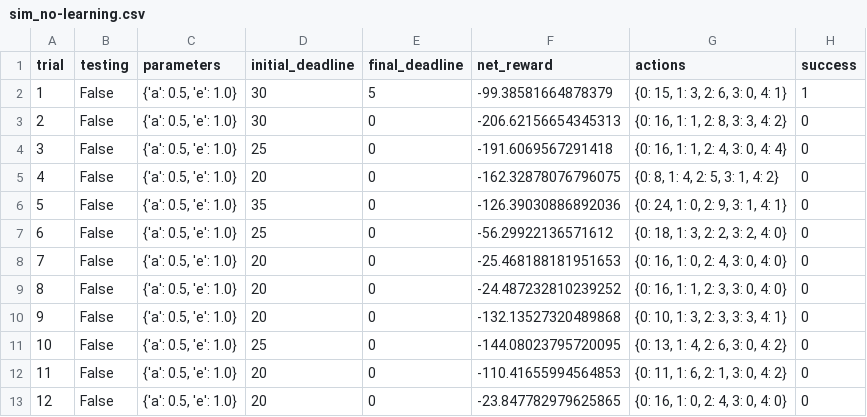
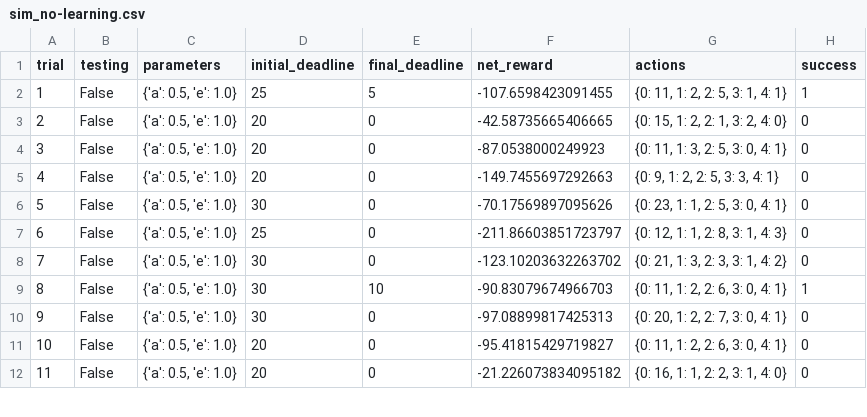
Before and after one commit to InfinityReder/smartcab, a CSV file: logs/sim_no-learning.csv, drawn as a sheet; only a part is shown; removed rows and columns are numbered as before the commit, all else as after; the diff covers the shown part only; the diff names each change by its address in the sheet, - before the commit and + after, or states it on an @@ line.

```diff
--- a/logs/sim_no-learning.csv
+++ b/logs/sim_no-learning.csv
-D2 (initial_deadline): 30
+D2 (initial_deadline): 25
-F2 (net_reward): -99.38581664878379
+F2 (net_reward): -107.6598423091455
-G2 (actions): {0: 15, 1: 3, 2: 6, 3: 0, 4: 1}
+G2 (actions): {0: 11, 1: 2, 2: 5, 3: 1, 4: 1}
-D3 (initial_deadline): 30
+D3 (initial_deadline): 20
-F3 (net_reward): -206.62156654345313
+F3 (net_reward): -42.58735665406665
-G3 (actions): {0: 16, 1: 1, 2: 8, 3: 3, 4: 2}
+G3 (actions): {0: 15, 1: 2, 2: 1, 3: 2, 4: 0}
-D4 (initial_deadline): 25
+D4 (initial_deadline): 20
-F4 (net_reward): -191.6069567291418
+F4 (net_reward): -87.0538000249923
-G4 (actions): {0: 16, 1: 1, 2: 4, 3: 0, 4: 4}
+G4 (actions): {0: 11, 1: 3, 2: 5, 3: 0, 4: 1}
-F5 (net_reward): -162.32878076796075
+F5 (net_reward): -149.7455697292663
-G5 (actions): {0: 8, 1: 4, 2: 5, 3: 1, 4: 2}
+G5 (actions): {0: 9, 1: 2, 2: 5, 3: 3, 4: 1}
-D6 (initial_deadline): 35
+D6 (initial_deadline): 30
-F6 (net_reward): -126.39030886892036
+F6 (net_reward): -70.17569897095626
-G6 (actions): {0: 24, 1: 0, 2: 9, 3: 1, 4: 1}
+G6 (actions): {0: 23, 1: 1, 2: 5, 3: 0, 4: 1}
-F7 (net_reward): -56.29922136571612
+F7 (net_reward): -211.86603851723797
-G7 (actions): {0: 18, 1: 3, 2: 2, 3: 2, 4: 0}
+G7 (actions): {0: 12, 1: 1, 2: 8, 3: 1, 4: 3}
-row 8: 7 | False | {'a': 0.5, 'e': 1.0} | 20 | 0 | -25.468188181951653 | {0: 16, 1: 0, 2: 4, 3: 0, 4: 0} | 0
@@ column A (trial) renumbered between rows 8 and 23 @@
-D8:D9 (initial_deadline): 20
+D8:D9 (initial_deadline): 30
-F8 (net_reward): -24.487232810239252
+F8 (net_reward): -123.10203632263702
-G8 (actions): {0: 16, 1: 1, 2: 3, 3: 0, 4: 0}
+G8 (actions): {0: 21, 1: 3, 2: 3, 3: 1, 4: 2}
-E9 (final_deadline): 0
+E9 (final_deadline): 10
-F9 (net_reward): -132.13527320489868
+F9 (net_reward): -90.83079674966703
-G9 (actions): {0: 10, 1: 3, 2: 3, 3: 3, 4: 1}
+G9 (actions): {0: 11, 1: 2, 2: 6, 3: 0, 4: 1}
-H9 (success): 0
+H9 (success): 1
-D10 (initial_deadline): 25
+D10 (initial_deadline): 30
-F10 (net_reward): -144.08023795720095
+F10 (net_reward): -97.08899817425313
-G10 (actions): {0: 13, 1: 4, 2: 6, 3: 0, 4: 2}
+G10 (actions): {0: 20, 1: 2, 2: 7, 3: 0, 4: 1}
-F11 (net_reward): -110.41655994564853
+F11 (net_reward): -95.41815429719827
-G11 (actions): {0: 11, 1: 6, 2: 1, 3: 0, 4: 2}
+G11 (actions): {0: 11, 1: 2, 2: 6, 3: 0, 4: 1}
-F12 (net_reward): -23.847782979625865
+F12 (net_reward): -21.226073834095182
-G12 (actions): {0: 16, 1: 0, 2: 4, 3: 0, 4: 0}
+G12 (actions): {0: 16, 1: 1, 2: 2, 3: 1, 4: 0}
```
Also changed, not shown: 1 added row, 8 removed rows and 23 edited cells elsewhere in this file, 6 other files.
